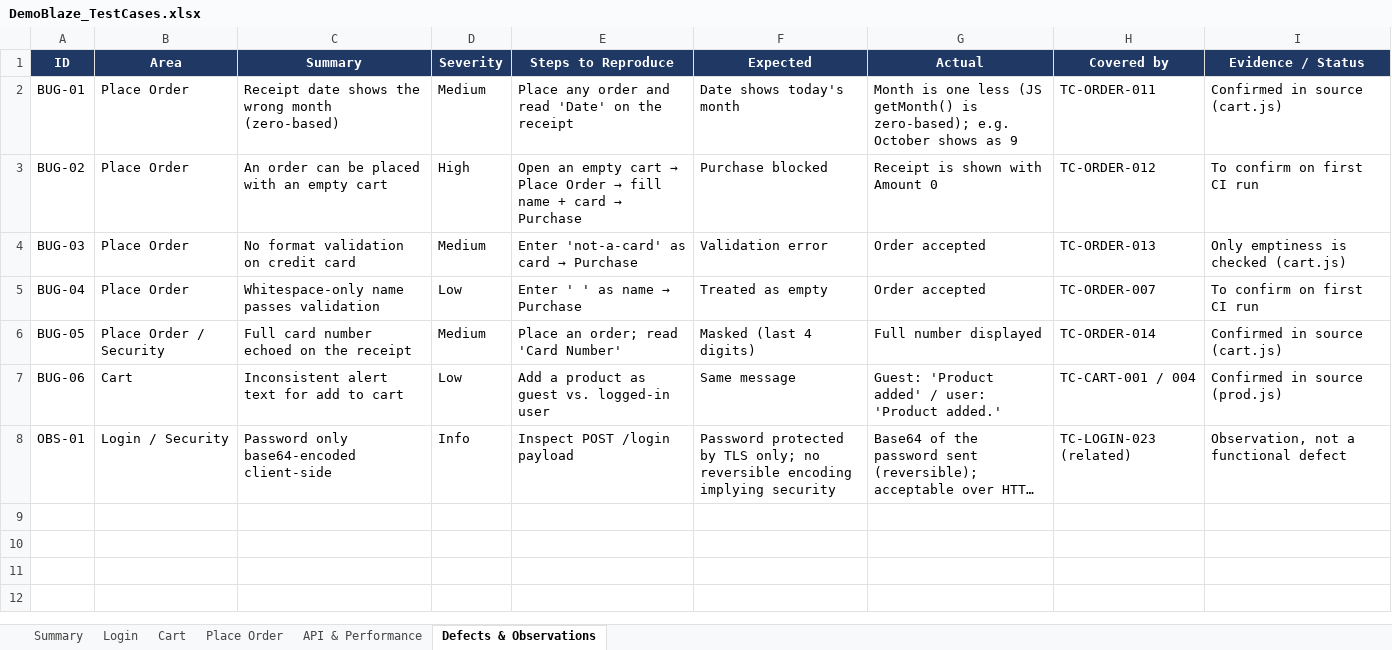
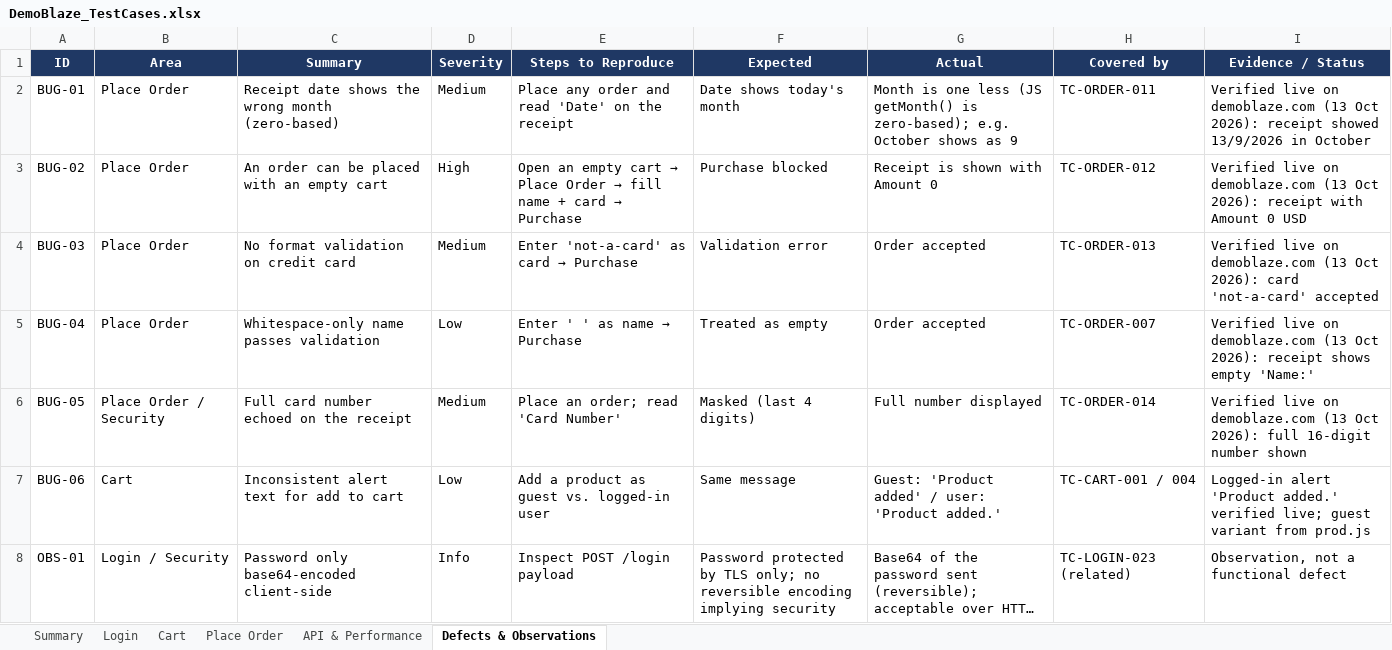
Before and after one commit to thanhlamctk33/demoblaze-e2e, an Excel workbook: test-cases/DemoBlaze_TestCases.xlsx, sheet Defects & Observations, drawn as a sheet; long unchanged cells end in …; values as stored, in another font and other column widths than the file's, no borders; the diff names each change by its address in the sheet, - before the commit and + after, or states it on an @@ line.

```diff
--- a/test-cases/DemoBlaze_TestCases.xlsx (sheet Defects & Observations)
+++ b/test-cases/DemoBlaze_TestCases.xlsx (sheet Defects & Observations)
-I2 (Evidence / Status): Confirmed in source (cart.js)
+I2 (Evidence / Status): Verified live on demoblaze.com (13 Oct 2026): receipt showed 13/9/2026 in October
-I3 (Evidence / Status): To confirm on first CI run
+I3 (Evidence / Status): Verified live on demoblaze.com (13 Oct 2026): receipt with Amount 0 USD
-I4 (Evidence / Status): Only emptiness is checked (cart.js)
+I4 (Evidence / Status): Verified live on demoblaze.com (13 Oct 2026): card 'not-a-card' accepted
-I5 (Evidence / Status): To confirm on first CI run
+I5 (Evidence / Status): Verified live on demoblaze.com (13 Oct 2026): receipt shows empty 'Name:'
-I6 (Evidence / Status): Confirmed in source (cart.js)
+I6 (Evidence / Status): Verified live on demoblaze.com (13 Oct 2026): full 16-digit number shown
-I7 (Evidence / Status): Confirmed in source (prod.js)
+I7 (Evidence / Status): Logged-in alert 'Product added.' verified live; guest variant from prod.js
```
Also changed, not shown: 1 other file.
